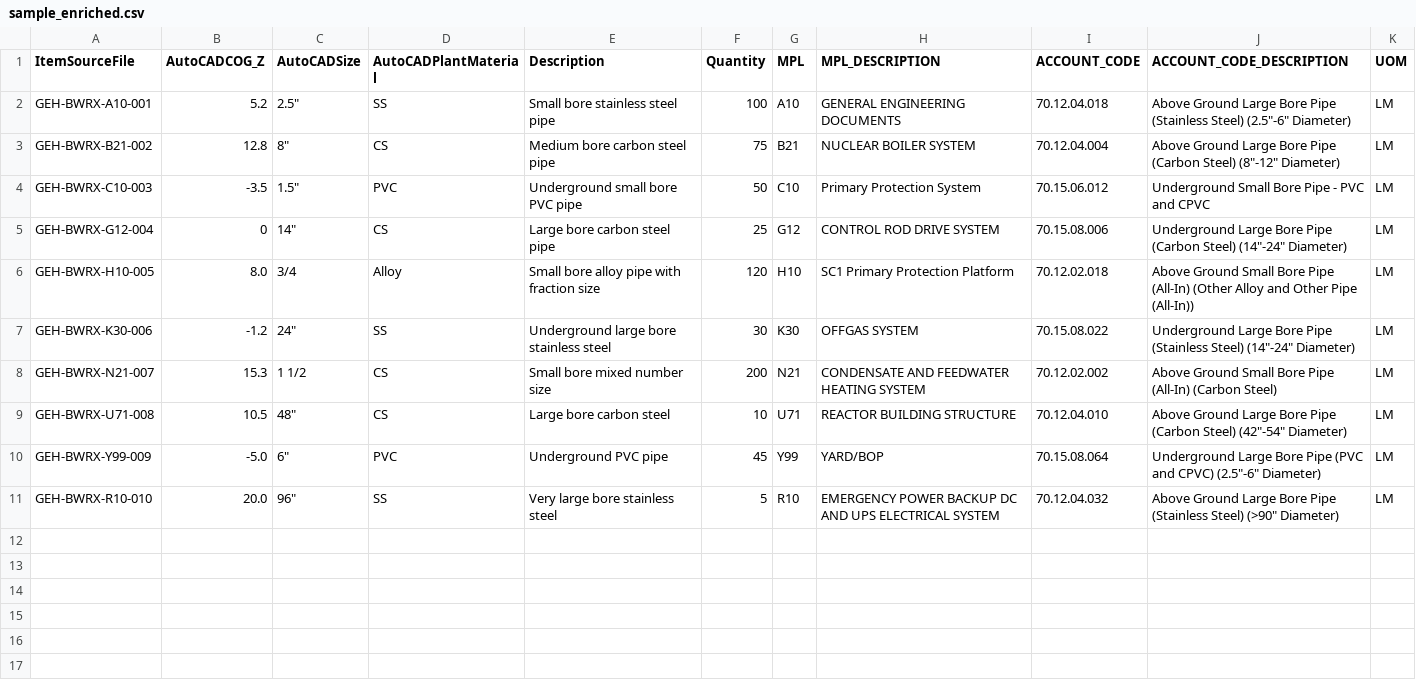
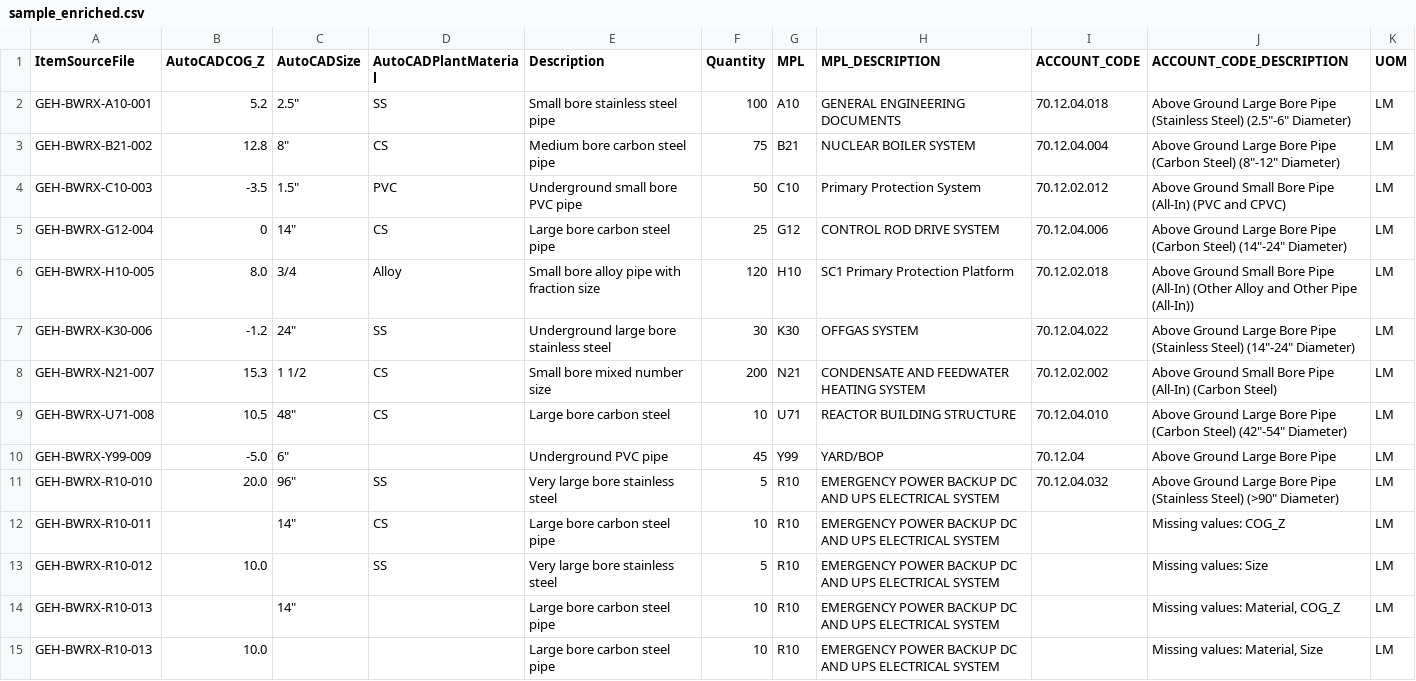
Before and after one commit to priyamshah0709/AeconDataProcessing, a CSV file: sample_enriched.csv, drawn as a sheet.

Commit message:
Changes if entityHanle empty, coz not present and pressure pipe handling

```diff
--- a/sample_enriched.csv
+++ b/sample_enriched.csv
@@ -3,9 +3,13 @@ GEH-BWRX-A10-001,5.2,"2.5""",SS,Small bore stainless steel pipe,100,A10,GENERAL
 GEH-BWRX-B21-002,12.8,"8""",CS,Medium bore carbon steel pipe,75,B21,NUCLEAR BOILER SYSTEM,70.12.04.004,"Above Ground Large Bore Pipe (Carbon Steel) (8""-12"" Diameter)",LM
-GEH-BWRX-C10-003,-3.5,"1.5""",PVC,Underground small bore PVC pipe,50,C10,Primary Protection System,70.15.06.012,Underground Small Bore Pipe - PVC and CPVC,LM
-GEH-BWRX-G12-004,0,"14""",CS,Large bore carbon steel pipe,25,G12,CONTROL ROD DRIVE SYSTEM,70.15.08.006,"Underground Large Bore Pipe (Carbon Steel) (14""-24"" Diameter)",LM
+GEH-BWRX-C10-003,-3.5,"1.5""",PVC,Underground small bore PVC pipe,50,C10,Primary Protection System,70.12.02.012,Above Ground Small Bore Pipe (All-In) (PVC and CPVC),LM
+GEH-BWRX-G12-004,0,"14""",CS,Large bore carbon steel pipe,25,G12,CONTROL ROD DRIVE SYSTEM,70.12.04.006,"Above Ground Large Bore Pipe (Carbon Steel) (14""-24"" Diameter)",LM
 GEH-BWRX-H10-005,8.0,3/4,Alloy,Small bore alloy pipe with fraction size,120,H10,SC1 Primary Protection Platform,70.12.02.018,Above Ground Small Bore Pipe (All-In) (Other Alloy and Other Pipe (All-In)),LM
-GEH-BWRX-K30-006,-1.2,"24""",SS,Underground large bore stainless steel,30,K30,OFFGAS SYSTEM,70.15.08.022,"Underground Large Bore Pipe (Stainless Steel) (14""-24"" Diameter)",LM
+GEH-BWRX-K30-006,-1.2,"24""",SS,Underground large bore stainless steel,30,K30,OFFGAS SYSTEM,70.12.04.022,"Above Ground Large Bore Pipe (Stainless Steel) (14""-24"" Diameter)",LM
 GEH-BWRX-N21-007,15.3,1 1/2,CS,Small bore mixed number size,200,N21,CONDENSATE AND FEEDWATER HEATING SYSTEM,70.12.02.002,Above Ground Small Bore Pipe (All-In) (Carbon Steel),LM
 GEH-BWRX-U71-008,10.5,"48""",CS,Large bore carbon steel,10,U71,REACTOR BUILDING STRUCTURE,70.12.04.010,"Above Ground Large Bore Pipe (Carbon Steel) (42""-54"" Diameter)",LM
-GEH-BWRX-Y99-009,-5.0,"6""",PVC,Underground PVC pipe,45,Y99,YARD/BOP,70.15.08.064,"Underground Large Bore Pipe (PVC and CPVC) (2.5""-6"" Diameter)",LM
+GEH-BWRX-Y99-009,-5.0,"6""",,Underground PVC pipe,45,Y99,YARD/BOP,70.12.04,Above Ground Large Bore Pipe,LM
 GEH-BWRX-R10-010,20.0,"96""",SS,Very large bore stainless steel,5,R10,EMERGENCY POWER BACKUP DC AND UPS ELECTRICAL SYSTEM,70.12.04.032,"Above Ground Large Bore Pipe (Stainless Steel) (>90"" Diameter)",LM
+GEH-BWRX-R10-011,,"14""",CS,Large bore carbon steel pipe,10,R10,EMERGENCY POWER BACKUP DC AND UPS ELECTRICAL SYSTEM,,Missing values: COG_Z,LM
+GEH-BWRX-R10-012,10.0,,SS,Very large bore stainless steel,5,R10,EMERGENCY POWER BACKUP DC AND UPS ELECTRICAL SYSTEM,,Missing values: Size,LM
+GEH-BWRX-R10-013,,"14""",,Large bore carbon steel pipe,10,R10,EMERGENCY POWER BACKUP DC AND UPS ELECTRICAL SYSTEM,,"Missing values: Material, COG_Z",LM
+GEH-BWRX-R10-013,10.0,,,Large bore carbon steel pipe,10,R10,EMERGENCY POWER BACKUP DC AND UPS ELECTRICAL SYSTEM,,"Missing values: Material, Size",LM
```
Also changed, not shown: sample.csv, 3 other files.
